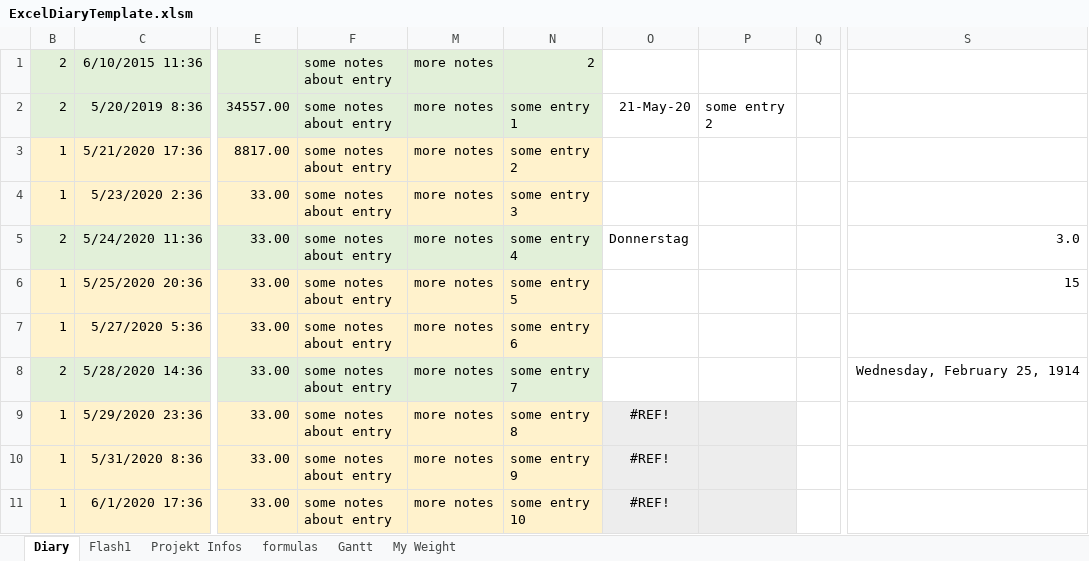
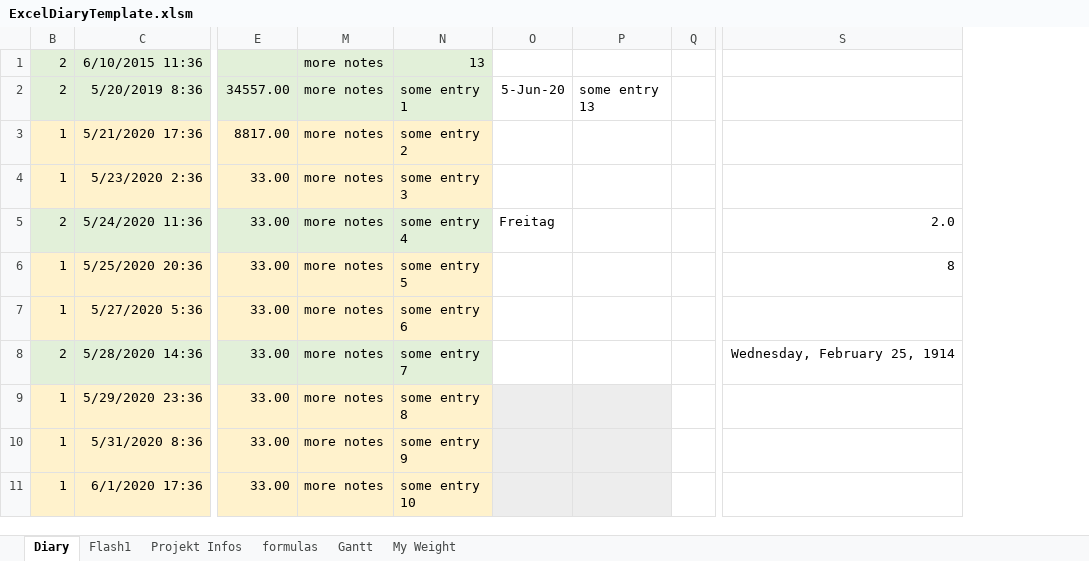
Before and after one commit to akinalan/ExcelDiaryTemplate, an Excel workbook: ExcelDiaryTemplate.xlsm, sheet Diary, drawn as a sheet; only a part is shown, gaps mark what is left out; values as stored, in another font and other column widths than the file's, no borders; conditional formats not drawn; 1 other sheet too large or unreadable and not compared; removed rows and columns are numbered as before the commit, all else as after; the diff names each change by its address in the sheet, - before the commit and + after, or states it on an @@ line.

```diff
--- a/ExcelDiaryTemplate.xlsm (sheet Diary)
+++ b/ExcelDiaryTemplate.xlsm (sheet Diary)
@@ column F hidden, rows 1-11: all some notes about entry @@
-column O, rows 2-11: 21-May-20 |  |  | Donnerstag |  |  |  | #REF! | #REF! | #REF!
-column P, row 2: some entry 2
+column O, rows 2-5: 5-Jun-20 |  |  | Freitag
+column P, row 2: some entry 13
-N1: 2
+N1: 13
-S5: 3.0
+S5: 2.0
-S6: 15
+S6: 8
```
Also changed, not shown: sheet Flash1, sheet My Weight.
